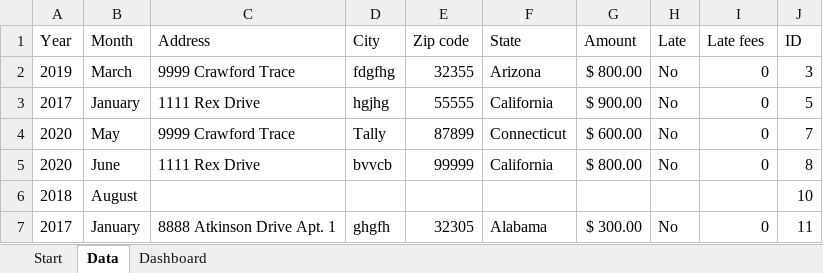
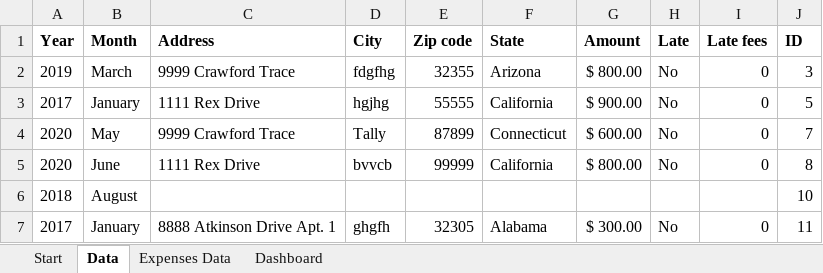
Before and after one commit to SindieCastro/Analyzing_Rents, an Excel workbook: Rents.xlsm, sheet Data, drawn as a sheet; values as stored, in another font and other column widths than the file's, no borders; the diff names each change by its address in the sheet, - before the commit and + after, or states it on an @@ line.

Commit message:
added expenses data sheet

```diff
--- a/Rents.xlsm (sheet Data)
+++ b/Rents.xlsm (sheet Data)
+sheet tab: Expenses Data
-A1:J1 bold: off
+A1:J1 bold: on
```
